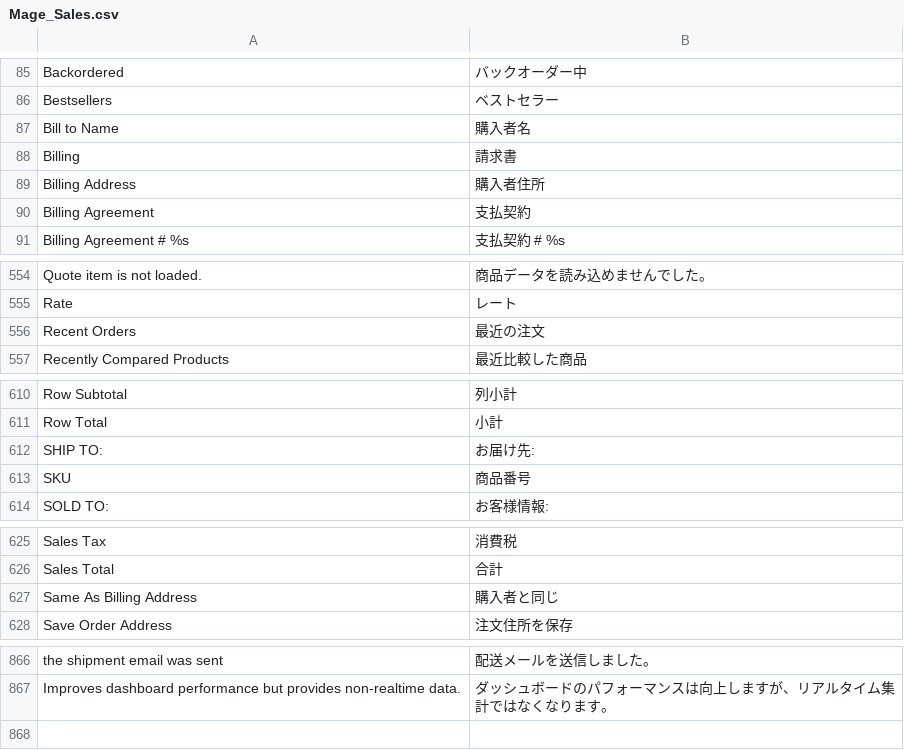
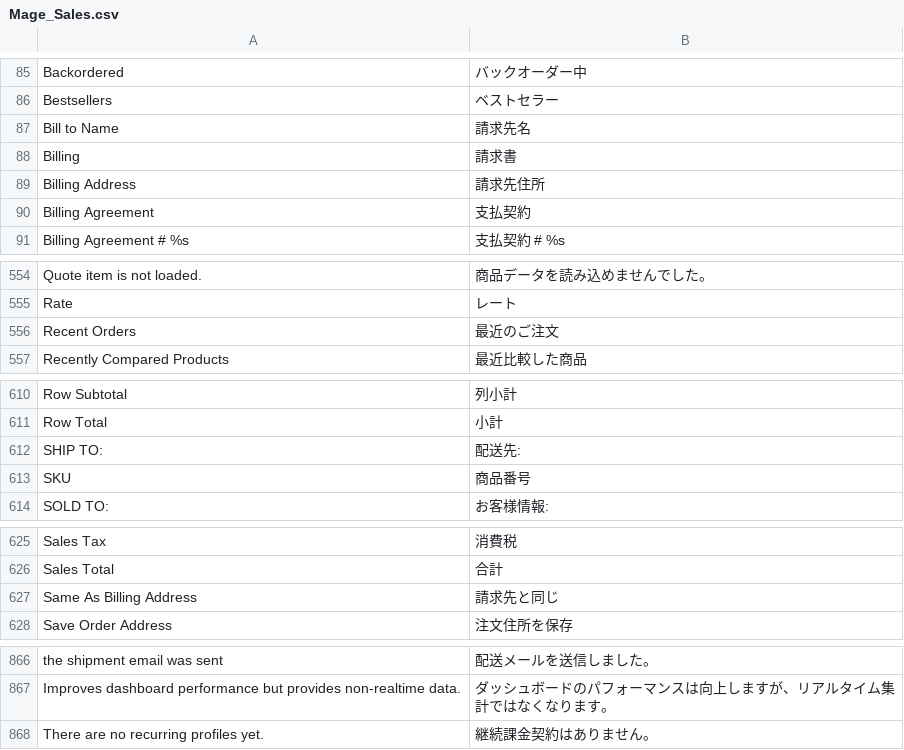
Before and after one commit to HirokazuNishi/Magento-Japanese-Translation, a CSV file: ja_JP/Mage_Sales.csv, drawn as a sheet; only a part is shown, gaps mark what is left out.

Commit message:
modified:   ja_JP/Mage_Adminhtml.csv 	modified:   ja_JP/Mage_Checkout.csv 	modified:   ja_JP/Mage_Customer.csv 	modified:   ja_JP/Mage_GiftMessage.csv 	modified:   ja_JP/Mage_Paypal.csv 	modified:   ja_JP/Mage_Persistent.csv 	modified:   ja_JP/Mage_Sales.csv 	modified:   ja_JP/Mage_XmlConnect.csv

```diff
--- a/ja_JP/Mage_Sales.csv
+++ b/ja_JP/Mage_Sales.csv
@@ -86,5 +86,5 @@
 "Bestsellers","ベストセラー"
-"Bill to Name","購入者名"
+"Bill to Name","請求先名"
 "Billing","請求書"
-"Billing Address","購入者住所"
+"Billing Address","請求先住所"
 "Billing Agreement","支払契約"
@@ -555,3 +555,3 @@
 "Rate","レート"
-"Recent Orders","最近の注文"
+"Recent Orders","最近のご注文"
 "Recently Compared Products","最近比較した商品"
@@ -611,3 +611,3 @@
 "Row Total","小計"
-"SHIP TO:","お届け先:"
+"SHIP TO:","配送先:"
 "SKU","商品番号"
@@ -626,3 +626,3 @@
 "Sales Total","合計"
-"Same As Billing Address","購入者と同じ"
+"Same As Billing Address","請求先と同じ"
 "Save Order Address","注文住所を保存"
@@ -867 +867,2 @@
 "Improves dashboard performance but provides non-realtime data.","ダッシュボードのパフォーマンスは向上しますが、リアルタイム集計ではなくなります。"
+"There are no recurring profiles yet.","継続課金契約はありません。"
```
Also changed, not shown: ja_JP/Mage_Adminhtml.csv, ja_JP/Mage_Checkout.csv, 5 other files.
